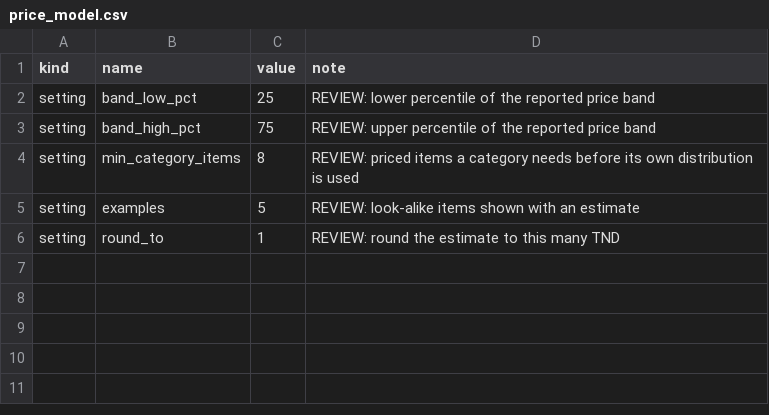
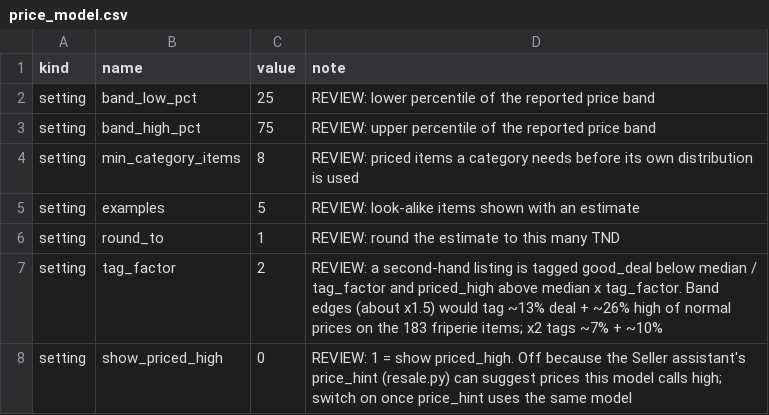
Before and after one commit to mohamedaziz-ouertatani/DressMe, a CSV file: mappings/price_model.csv, drawn as a sheet; the diff names each change by its address in the sheet, - before the commit and + after, or states it on an @@ line.

Commit message:
Feat/listing price tag (#67)
* Good price tag on friperie seller listings (GET /price-estimate?listing_id=)

The tag compares the asking price with the estimate's median x tag_factor (2):
below median / 2 is a good deal, above median x 2 is priced high.
show_priced_high = 0 until price_hint uses the same model, so a high price
shows no tag yet. Seller listings only (shop listings get no tag and no band).
The listing page shows a chip and the price band.

* Price card: Arabic dinar agrees with the number

The range line is counted on its second number and the "about N" line on N (plurals.ts priceRange / priceAbout): 21 -> دينارا, 3-10 -> دنانير, same forms as the budget line. The two plain strings they replace are removed.

```diff
--- a/mappings/price_model.csv
+++ b/mappings/price_model.csv
+row 7: setting | tag_factor | 2 | REVIEW: a second-hand listing is tagged good_deal below median / tag_factor and priced_high above median x tag_factor. Band edges (about x1.5) would tag ~13% deal + ~26% high of normal prices on the 183 friperie items; x2 tags ~7% + ~10%
+row 8: setting | show_priced_high | 0 | REVIEW: 1 = show priced_high. Off because the Seller assistant's price_hint (resale.py) can suggest prices this model calls high; switch on once price_hint uses the same model
```
Also changed, not shown: 9 other files.
